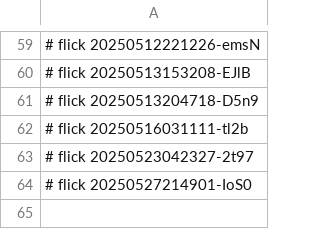
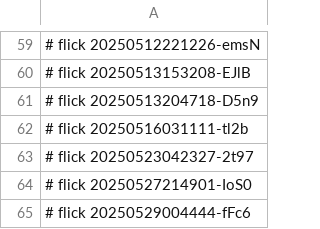
Before and after one commit to abikesa/index, a CSV file: data/.csv, drawn as a sheet; only a part is shown, gaps mark what is left out.

Commit message:
data/.csv

```diff
--- a/data/.csv
+++ b/data/.csv
@@ -64 +64,2 @@
 # flick 20250527214901-IoS0
+# flick 20250529004444-fFc6
```
